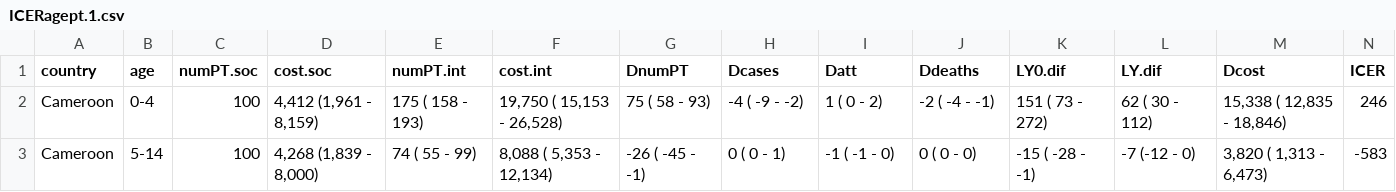
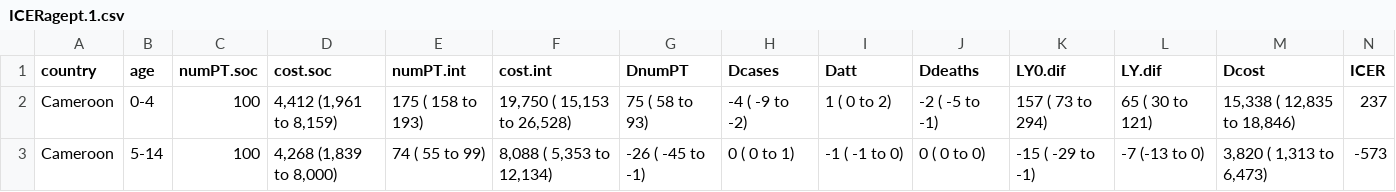
Before and after one commit to petedodd/tippi, a CSV file: model/outdata/ICERagept.1.csv, drawn as a sheet; only a part is shown; the diff covers the shown part only.

```diff
--- a/model/outdata/ICERagept.1.csv
+++ b/model/outdata/ICERagept.1.csv
@@ -1,3 +1,3 @@
 country,age,numPT.soc,cost.soc,numPT.int,cost.int,DnumPT,Dcases,Datt,Ddeaths,LY0.dif,LY.dif,Dcost,ICER
-Cameroon,0-4,100,"4,412 (1,961 -  8,159)",  175 (  158 -   193),"   19,750 ( 15,153 -    26,528)",   75 (   58 -    93),  -4 (  -9 -  -2),  1 (   0 -  2), -2 ( -4 -  -1),  151 (   73 -   272),   62 ( 30 -   112),"   15,338 ( 12,835 -    18,846)",   246
-Cameroon,5-14,100,"4,268 (1,839 -  8,000)",   74 (   55 -    99),"    8,088 (  5,353 -    12,134)",  -26 (  -45 -    -1),   0 (   0 -   1), -1 (  -1 -  0),  0 (  0 -   0),  -15 (  -28 -    -1),   -7 (-12 -     0),"    3,820 (  1,313 -     6,473)",  -583
+Cameroon,0-4,100,"4,412 (1,961 to  8,159)",  175 (  158 to   193),"   19,750 ( 15,153 to    26,528)",   75 (   58 to    93),  -4 (  -9 to  -2),  1 (   0 to  2), -2 ( -5 to  -1),  157 (   73 to   294),   65 ( 30 to   121),"   15,338 ( 12,835 to    18,846)",   237
+Cameroon,5-14,100,"4,268 (1,839 to  8,000)",   74 (   55 to    99),"    8,088 (  5,353 to    12,134)",  -26 (  -45 to    -1),   0 (   0 to   1), -1 (  -1 to  0),  0 (  0 to   0),  -15 (  -29 to    -1),   -7 (-13 to     0),"    3,820 (  1,313 to     6,473)",  -573
```
Also changed, not shown: 177 edited cells elsewhere in this file, model/outdata/ICERpt.1.csv, 11 other files.
